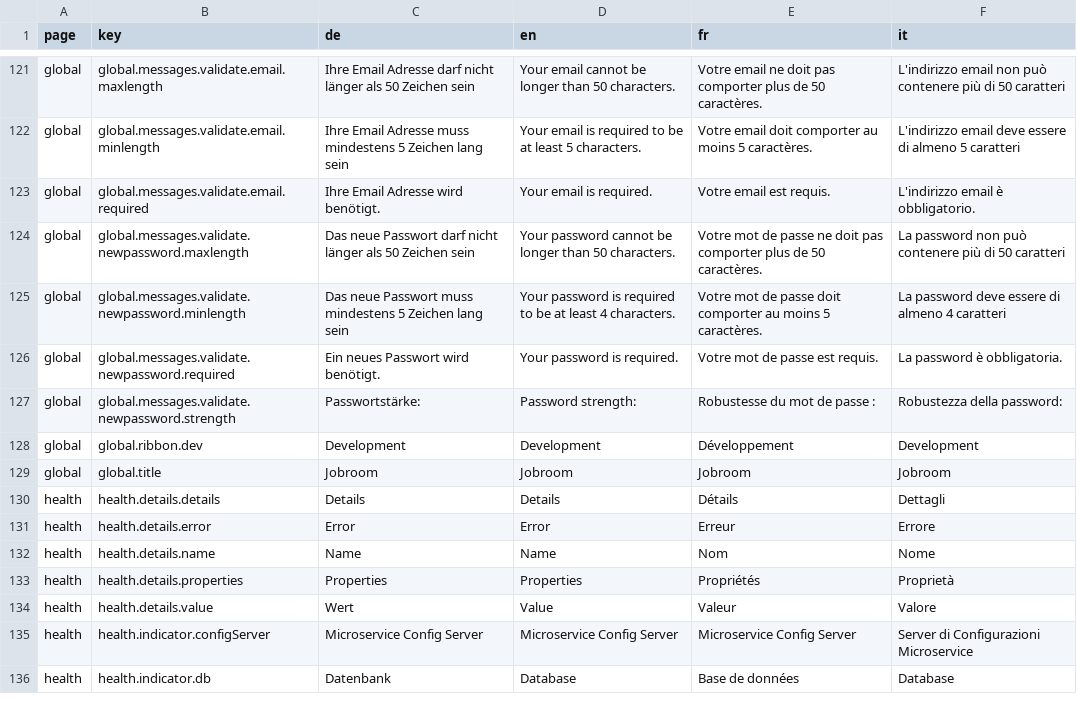
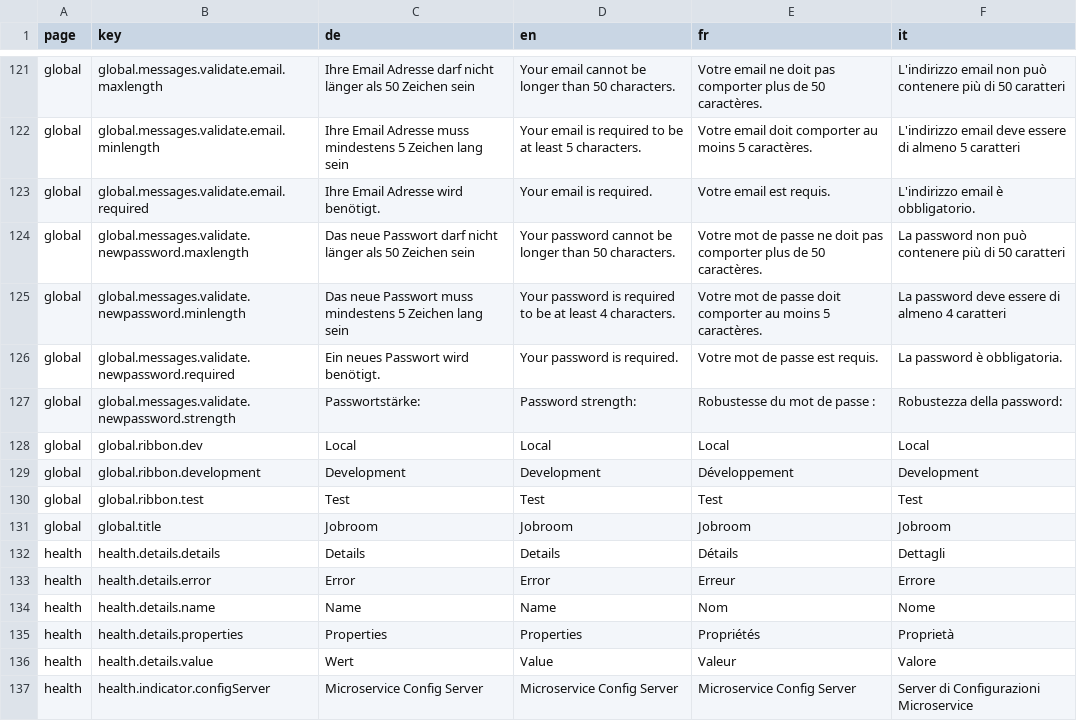
Before and after one commit to tdascoli/jobroom2, a CSV file: src/main/webapp/i18n/translations.csv, drawn as a sheet; only a part is shown, gaps mark what is left out; the shorter side is filled out with more unchanged rows.

```diff
--- a/src/main/webapp/i18n/translations.csv
+++ b/src/main/webapp/i18n/translations.csv
@@ -127,3 +127,5 @@ global,global.messages.validate.newpassword.required,Ein neues Passwort wird ben
 global,global.messages.validate.newpassword.strength,Passwortstärke:,Password strength:,Robustesse du mot de passe :,Robustezza della password:
-global,global.ribbon.dev,Development,Development,Développement,Development
+global,global.ribbon.dev,Local,Local,Local,Local
+global,global.ribbon.development,Development,Development,Développement,Development
+global,global.ribbon.test,Test,Test,Test,Test
 global,global.title,Jobroom,Jobroom,Jobroom,Jobroom
```
Also changed, not shown: 14 other files.
